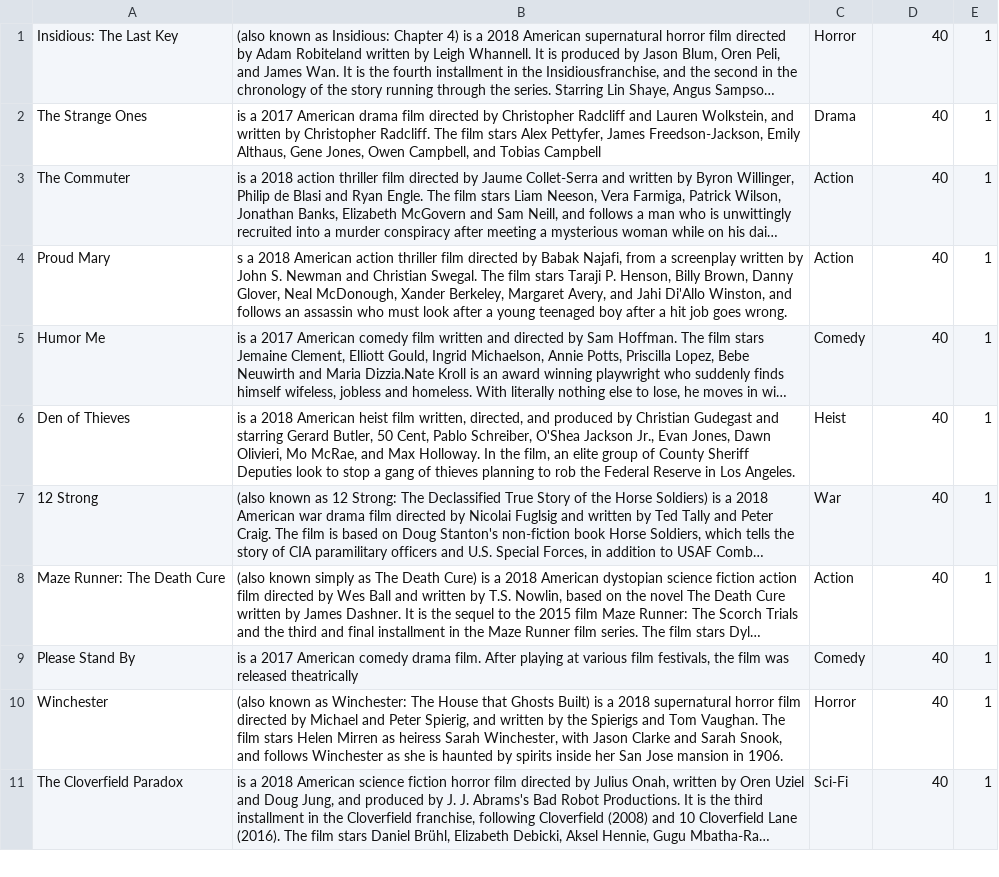
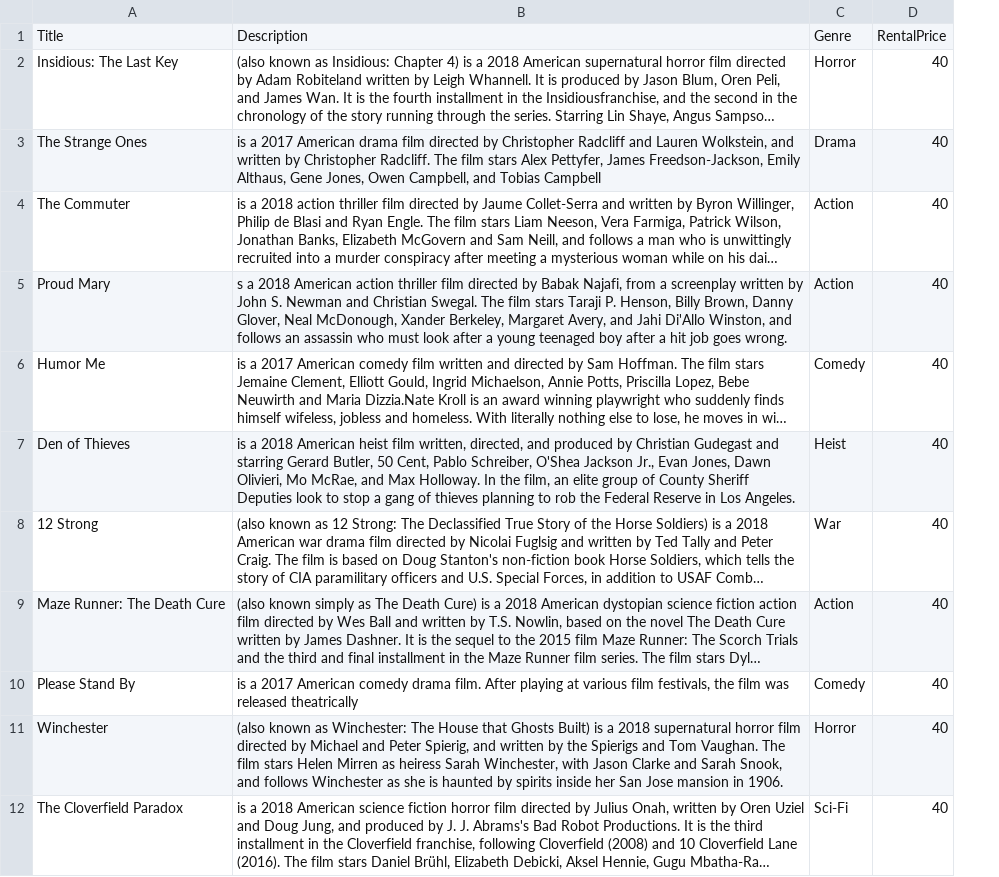
Before and after one commit to ZamoNunuza/MrEOnline, a CSV file: Movie_Infomation.csv, drawn as a sheet; only a part is shown; long unchanged cells end in …; removed rows and columns are numbered as before the commit, all else as after; the diff names each change by its address in the sheet, - before the commit and + after, or states it on an @@ line.

```diff
--- a/Movie_Infomation.csv
+++ b/Movie_Infomation.csv
-column E, rows 1-11: all 1
+row 1: Title | Description | Genre | RentalPrice
```
Also changed, not shown: 43 other files.
